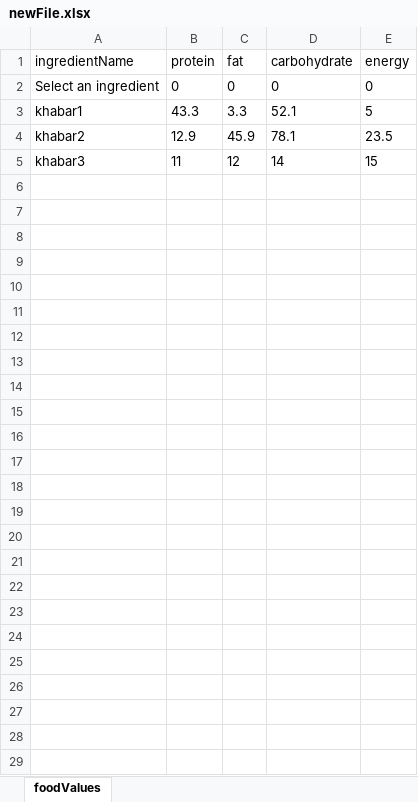
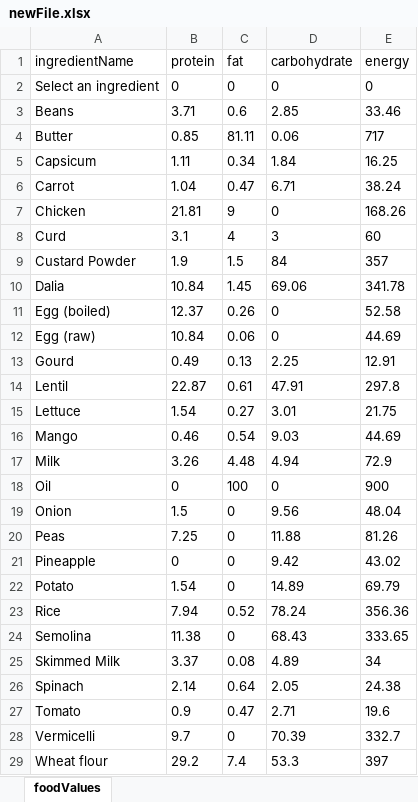
Before and after one commit to abhijitB3110/dieto-smart, an Excel workbook: private/values/newFile.xlsx, sheet foodValues, drawn as a sheet; values as stored, in another font and other column widths than the file's, no borders; removed rows and columns are numbered as before the commit, all else as after; the diff names each change by its address in the sheet, - before the commit and + after, or states it on an @@ line.

Commit message:
new values

```diff
--- a/private/values/newFile.xlsx (sheet foodValues)
+++ b/private/values/newFile.xlsx (sheet foodValues)
-row 3: khabar1 | 43.3 | 3.3 | 52.1 | 5
-row 4: khabar2 | 12.9 | 45.9 | 78.1 | 23.5
-row 5: khabar3 | 11 | 12 | 14 | 15
+row 3: Beans | 3.71 | 0.6 | 2.85 | 33.46
+row 4: Butter | 0.85 | 81.11 | 0.06 | 717
+row 5: Capsicum | 1.11 | 0.34 | 1.84 | 16.25
+row 6: Carrot | 1.04 | 0.47 | 6.71 | 38.24
+row 7: Chicken | 21.81 | 9 | 0 | 168.26
+row 8: Curd | 3.1 | 4 | 3 | 60
+row 9: Custard Powder | 1.9 | 1.5 | 84 | 357
+row 10: Dalia | 10.84 | 1.45 | 69.06 | 341.78
+row 11: Egg (boiled) | 12.37 | 0.26 | 0 | 52.58
+row 12: Egg (raw) | 10.84 | 0.06 | 0 | 44.69
+row 13: Gourd | 0.49 | 0.13 | 2.25 | 12.91
+row 14: Lentil | 22.87 | 0.61 | 47.91 | 297.8
+row 15: Lettuce | 1.54 | 0.27 | 3.01 | 21.75
+row 16: Mango | 0.46 | 0.54 | 9.03 | 44.69
+row 17: Milk | 3.26 | 4.48 | 4.94 | 72.9
+row 18: Oil | 0 | 100 | 0 | 900
+row 19: Onion | 1.5 | 0 | 9.56 | 48.04
+row 20: Peas | 7.25 | 0 | 11.88 | 81.26
+row 21: Pineapple | 0 | 0 | 9.42 | 43.02
+row 22: Potato | 1.54 | 0 | 14.89 | 69.79
+row 23: Rice | 7.94 | 0.52 | 78.24 | 356.36
+row 24: Semolina | 11.38 | 0 | 68.43 | 333.65
+row 25: Skimmed Milk | 3.37 | 0.08 | 4.89 | 34
+row 26: Spinach | 2.14 | 0.64 | 2.05 | 24.38
+row 27: Tomato | 0.9 | 0.47 | 2.71 | 19.6
+row 28: Vermicelli | 9.7 | 0 | 70.39 | 332.7
+row 29: Wheat flour | 29.2 | 7.4 | 53.3 | 397
```
Also changed, not shown: 3 other files.
